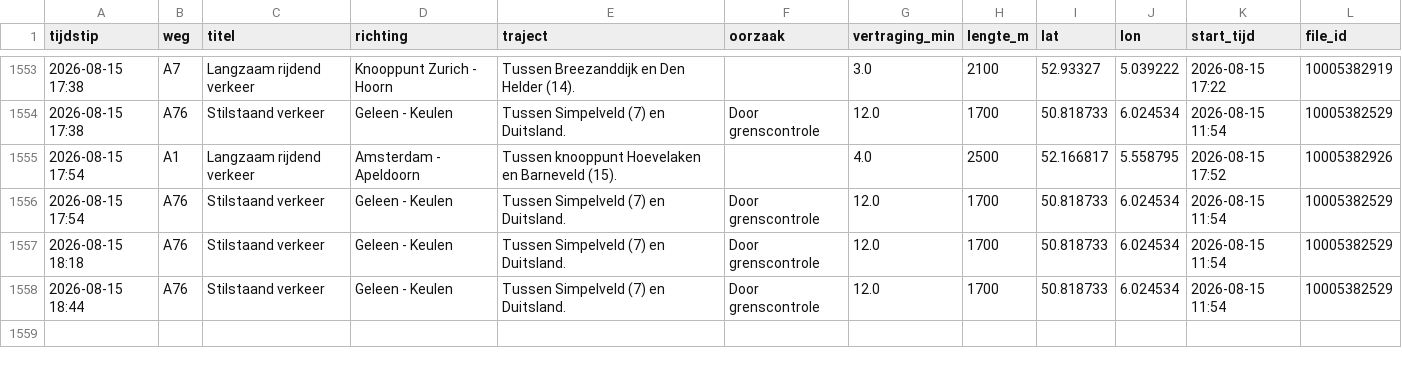
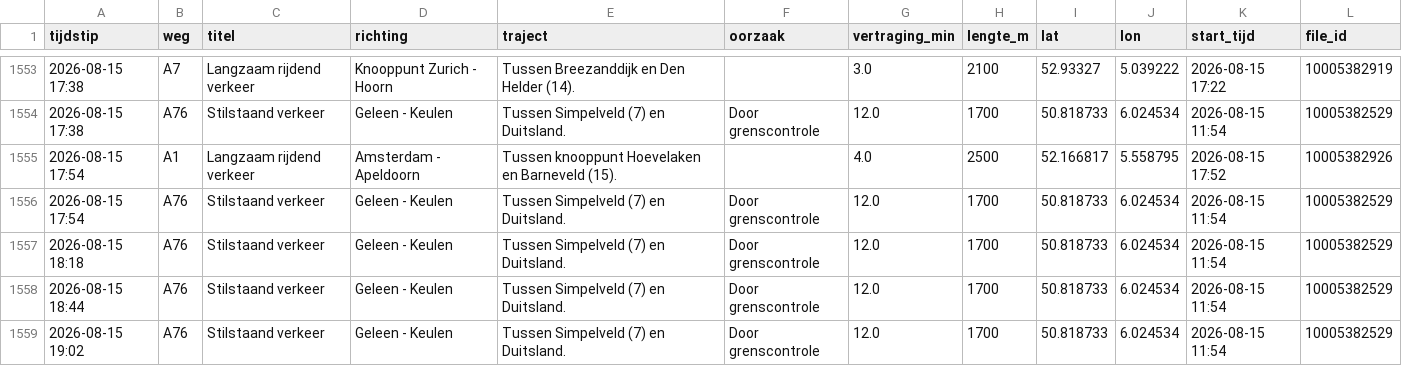
Before and after one commit to YvesW81/test-3, a CSV file: data/files/2026-08.csv, drawn as a sheet; only a part is shown, gaps mark what is left out.

```diff
--- a/data/files/2026-08.csv
+++ b/data/files/2026-08.csv
@@ -1558 +1558,2 @@ tijdstip,weg,titel,richting,traject,oorzaak,vertraging_min,lengte_m,lat,lon,star
 2026-08-15 18:44,A76,Stilstaand verkeer,Geleen - Keulen,Tussen Simpelveld (7) en Duitsland.,Door grenscontrole,12.0,1700,50.818733,6.024534,2026-08-15 11:54,10005382529
+2026-08-15 19:02,A76,Stilstaand verkeer,Geleen - Keulen,Tussen Simpelveld (7) en Duitsland.,Door grenscontrole,12.0,1700,50.818733,6.024534,2026-08-15 11:54,10005382529
```
Also changed, not shown: data/totalen.csv.
